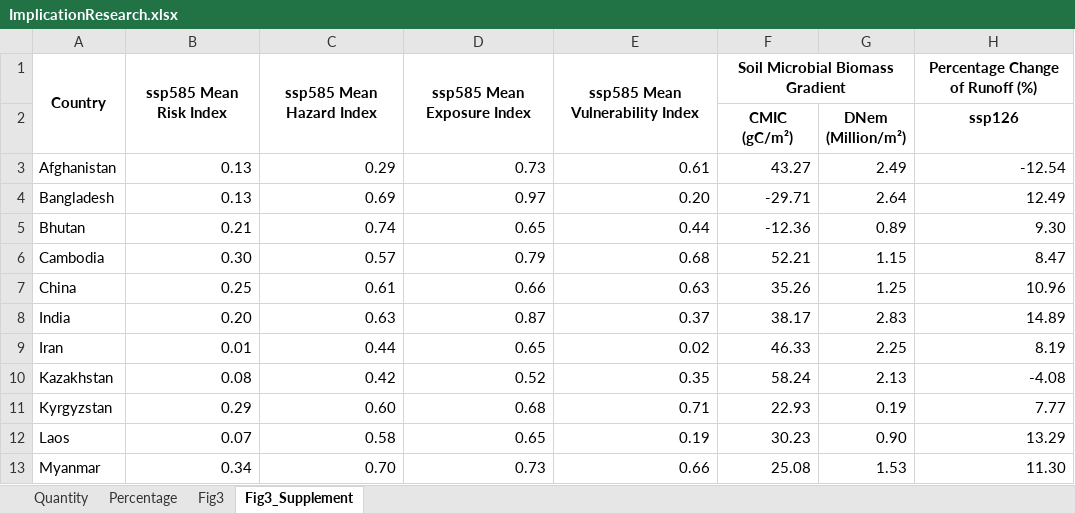
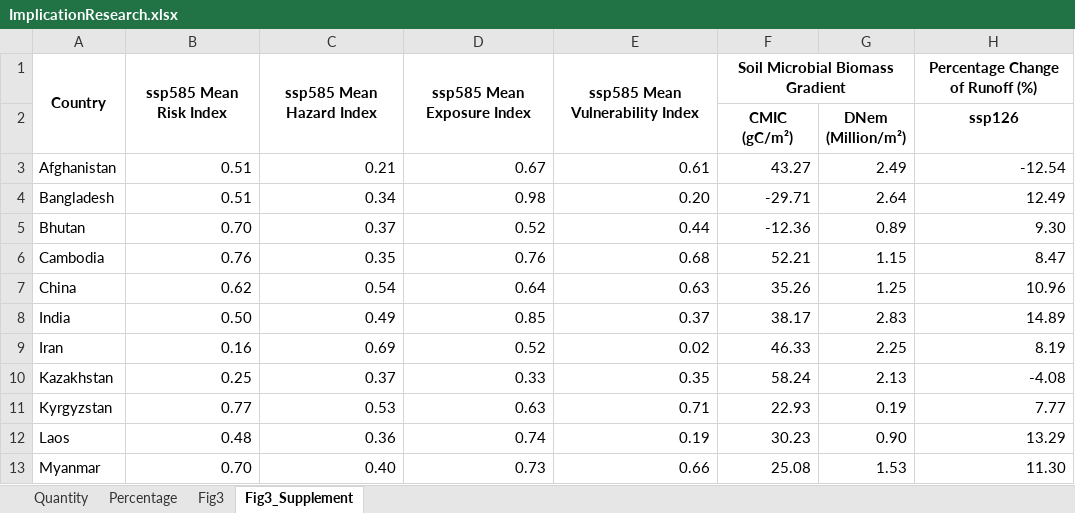
Before and after one commit to sdKevin/Program, an Excel workbook: 6_DrawFigure/Fig3_OutputTable/ImplicationResearch.xlsx, sheet Fig3_Supplement, drawn as a sheet; only a part is shown; values as stored, in another font and other column widths than the file's, no borders; the diff covers the shown part only; the diff names each change by its address in the sheet, - before the commit and + after, or states it on an @@ line.

Commit message:
Fig3&S3_ModifyRiskOutput

```diff
--- a/6_DrawFigure/Fig3_OutputTable/ImplicationResearch.xlsx (sheet Fig3_Supplement)
+++ b/6_DrawFigure/Fig3_OutputTable/ImplicationResearch.xlsx (sheet Fig3_Supplement)
-B3:B4: 0.13
+B3:B4: 0.51
-C3: 0.29
+C3: 0.21
-D3: 0.73
+D3: 0.67
-C4: 0.69
+C4: 0.34
-D4: 0.97
+D4: 0.98
-B5: 0.21
+B5: 0.70
-C5: 0.74
+C5: 0.37
-D5: 0.65
+D5: 0.52
-B6: 0.30
+B6: 0.76
-C6: 0.57
+C6: 0.35
-D6: 0.79
+D6: 0.76
-B7: 0.25
+B7: 0.62
-C7: 0.61
+C7: 0.54
-D7: 0.66
+D7: 0.64
-B8: 0.20
+B8: 0.50
-C8: 0.63
+C8: 0.49
-D8: 0.87
+D8: 0.85
-B9: 0.01
+B9: 0.16
-C9: 0.44
+C9: 0.69
-D9: 0.65
+D9: 0.52
-B10: 0.08
+B10: 0.25
-C10: 0.42
+C10: 0.37
-D10: 0.52
+D10: 0.33
-B11: 0.29
+B11: 0.77
-C11: 0.60
+C11: 0.53
-D11: 0.68
+D11: 0.63
-B12: 0.07
+B12: 0.48
-C12: 0.58
+C12: 0.36
-D12: 0.65
+D12: 0.74
-B13: 0.34
+B13: 0.70
-C13: 0.70
+C13: 0.40
```
Also changed, not shown: 20 edited cells elsewhere in this sheet, sheet Fig3, 5 other files.
